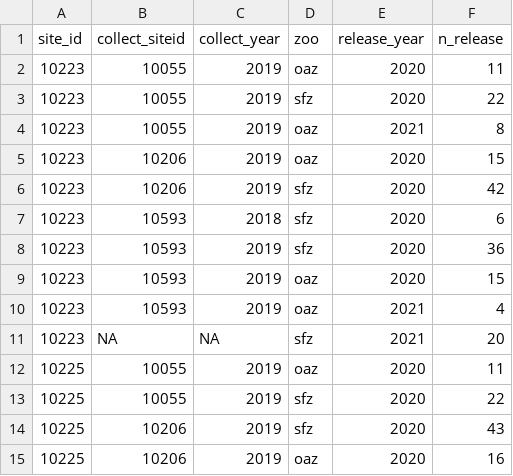
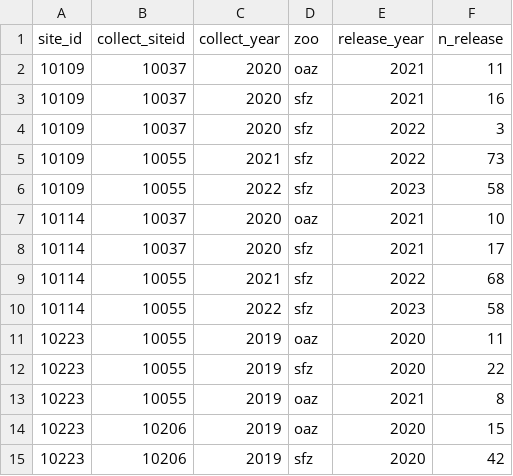
Before and after one commit to SNARL1/multidonor, a CSV file: data/clean/relocate_details_tbl.csv, drawn as a sheet; only a part is shown; the shorter side is filled out with more unchanged rows.

```diff
--- a/data/clean/relocate_details_tbl.csv
+++ b/data/clean/relocate_details_tbl.csv
@@ -1,2 +1,11 @@
 site_id,collect_siteid,collect_year,zoo,release_year,n_release
+10109,10037,2020,oaz,2021,11
+10109,10037,2020,sfz,2021,16
+10109,10037,2020,sfz,2022,3
+10109,10055,2021,sfz,2022,73
+10109,10055,2022,sfz,2023,58
+10114,10037,2020,oaz,2021,10
+10114,10037,2020,sfz,2021,17
+10114,10055,2021,sfz,2022,68
+10114,10055,2022,sfz,2023,58
 10223,10055,2019,oaz,2020,11
```
Also changed, not shown: data/clean/cmr_counts.csv, data/clean/relocate_capture_prop.csv, 14 other files.
